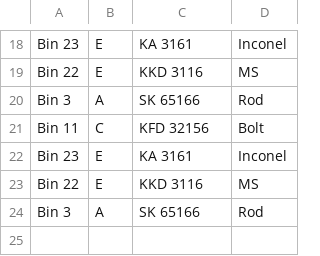
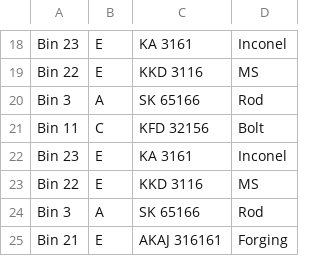
Before and after one commit to decisiontft/qr-code, a CSV file: data.csv, drawn as a sheet; only a part is shown, gaps mark what is left out.

Commit message:
Update file

```diff
--- a/data.csv
+++ b/data.csv
@@ -24 +24,2 @@ Bin 22,E,KKD 3116,MS
 Bin 3,A,SK 65166,Rod
+Bin 21,E,AKAJ 316161,Forging
```
